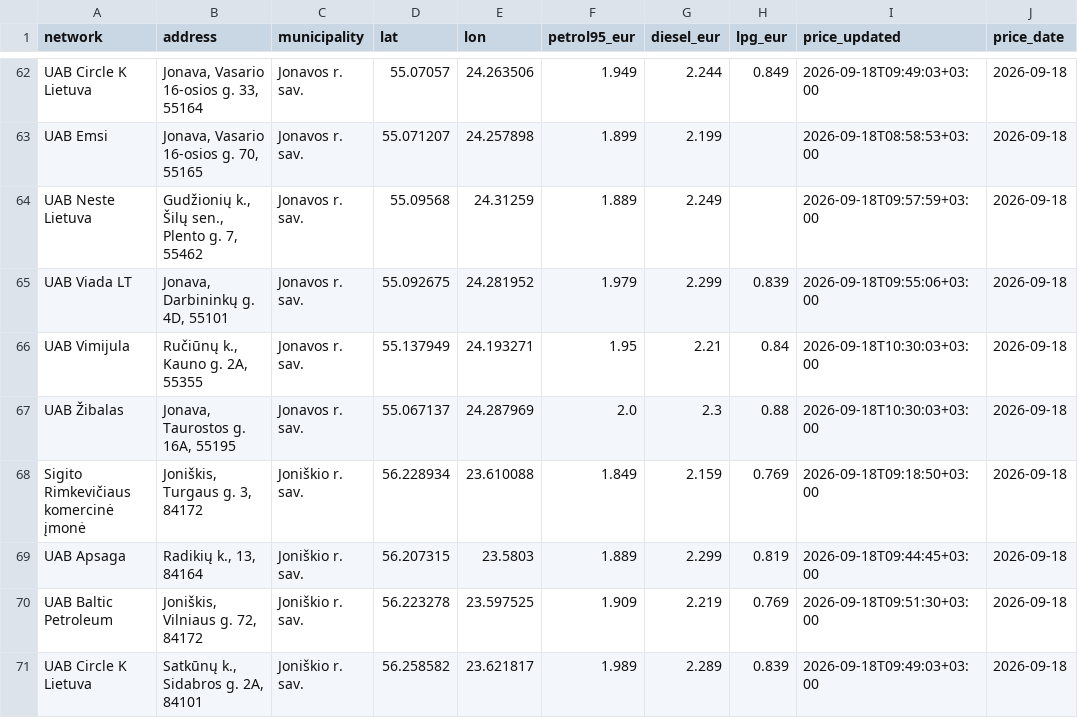
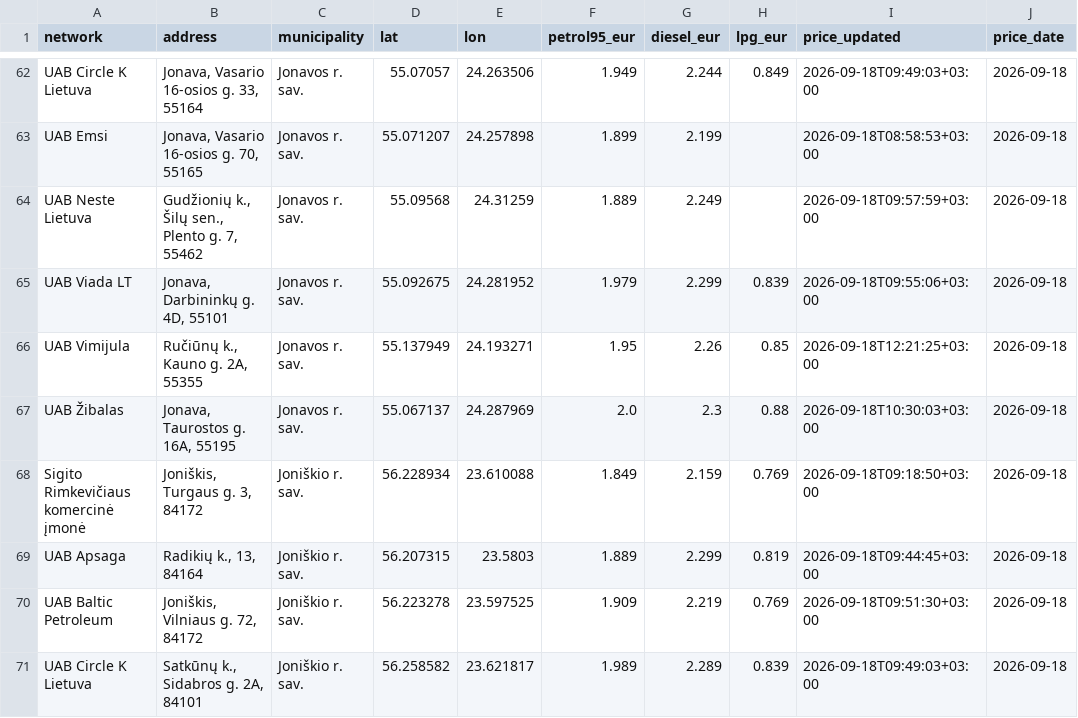
Before and after one commit to linciuz/Kuro-kainos-Lietuvoje, a CSV file: api/prices.csv, drawn as a sheet; only a part is shown, gaps mark what is left out.

```diff
--- a/api/prices.csv
+++ b/api/prices.csv
@@ -65,3 +65,3 @@ UAB Neste Lietuva,"Gudžionių k., Šilų sen., Plento g. 7, 55462",Jonavos r. s
 UAB Viada LT,"Jonava, Darbininkų g. 4D, 55101",Jonavos r. sav.,55.092675,24.281952,1.979,2.299,0.839,2026-09-18T09:55:06+03:00,2026-09-18
-UAB Vimijula,"Ručiūnų k., Kauno g. 2A, 55355",Jonavos r. sav.,55.137949,24.193271,1.95,2.21,0.84,2026-09-18T10:30:03+03:00,2026-09-18
+UAB Vimijula,"Ručiūnų k., Kauno g. 2A, 55355",Jonavos r. sav.,55.137949,24.193271,1.95,2.26,0.85,2026-09-18T12:21:25+03:00,2026-09-18
 UAB Žibalas,"Jonava, Taurostos g. 16A, 55195",Jonavos r. sav.,55.067137,24.287969,2.0,2.3,0.88,2026-09-18T10:30:03+03:00,2026-09-18
```
Also changed, not shown: 10 other files.
